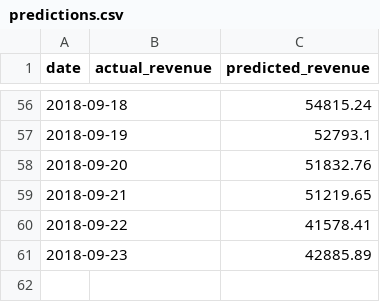
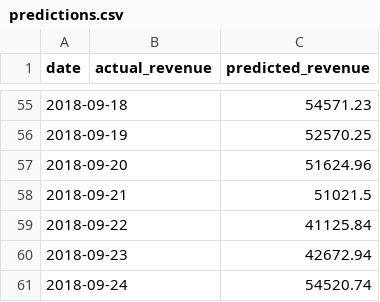
Before and after one commit to NAizdabezt/BI-Dashboard-Project, a CSV file: data/live/predictions.csv, drawn as a sheet; only a part is shown, gaps mark what is left out; the diff covers the shown part only.

```diff
--- a/data/live/predictions.csv
+++ b/data/live/predictions.csv
@@ -56,6 +55,7 @@ date,actual_revenue,predicted_revenue
-2018-09-18,,54815.24
-2018-09-19,,52793.1
-2018-09-20,,51832.76
-2018-09-21,,51219.65
-2018-09-22,,41578.41
-2018-09-23,,42885.89
+2018-09-18,,54571.23
+2018-09-19,,52570.25
+2018-09-20,,51624.96
+2018-09-21,,51021.5
+2018-09-22,,41125.84
+2018-09-23,,42672.94
+2018-09-24,,54520.74
```
Also changed, not shown: 1 removed row and 54 edited cells elsewhere in this file, 4 other files.
